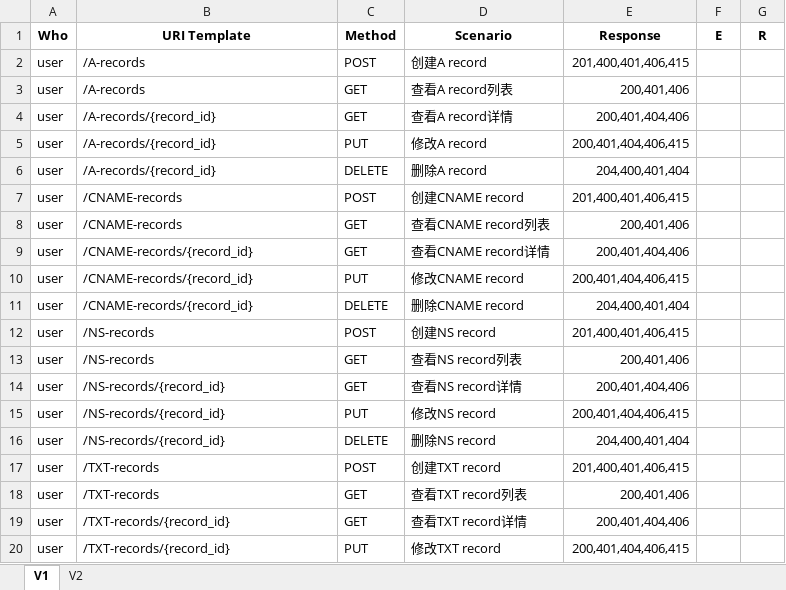
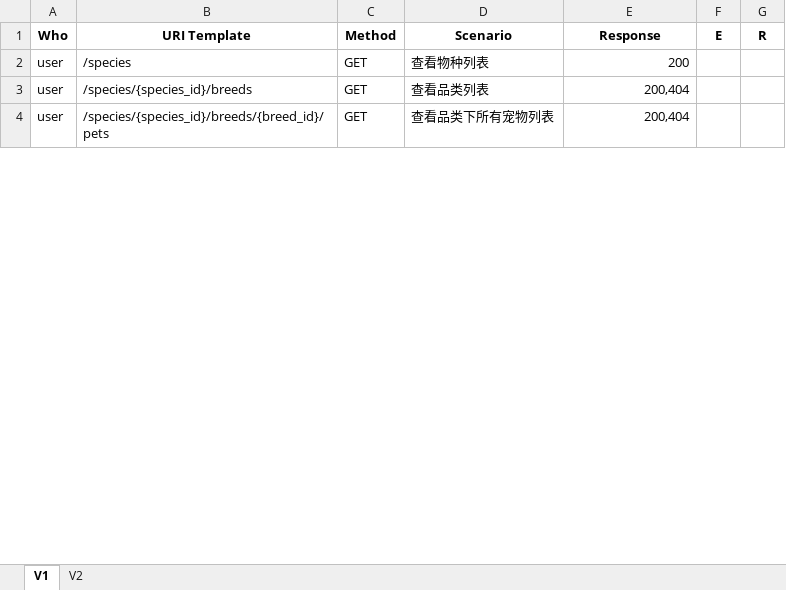
Before and after one commit to zhzhshen/ddd-petstore, an Excel workbook: inventory-service/InventoryService.xlsx, sheet V1, drawn as a sheet; only a part is shown; values as stored, in another font and other column widths than the file's, no borders; removed rows and columns are numbered as before the commit, all else as after; the diff covers the shown part only; the diff names each change by its address in the sheet, - before the commit and + after, or states it on an @@ line.

```diff
--- a/inventory-service/InventoryService.xlsx (sheet V1)
+++ b/inventory-service/InventoryService.xlsx (sheet V1)
-row 2: user | /A-records | POST | 创建A record | 201,400,401,406,415
-B2 (URI Template): /A-records
+B2 (URI Template): /species
-D2 (Scenario): 查看A record列表
+D2 (Scenario): 查看物种列表
-E2 (Response): 200,401,406
+E2 (Response): 200
-B3 (URI Template): /A-records/{record_id}
+B3 (URI Template): /species/{species_id}/breeds
-D3 (Scenario): 查看A record详情
+D3 (Scenario): 查看品类列表
-E3 (Response): 200,401,404,406
+E3 (Response): 200,404
-row 5: user | /A-records/{record_id} | PUT | 修改A record | 200,401,404,406,415
-row 6: user | /A-records/{record_id} | DELETE | 删除A record | 204,400,401,404
-row 7: user | /CNAME-records | POST | 创建CNAME record | 201,400,401,406,415
-row 8: user | /CNAME-records | GET | 查看CNAME record列表 | 200,401,406
-row 9: user | /CNAME-records/{record_id} | GET | 查看CNAME record详情 | 200,401,404,406
-row 10: user | /CNAME-records/{record_id} | PUT | 修改CNAME record | 200,401,404,406,415
-row 11: user | /CNAME-records/{record_id} | DELETE | 删除CNAME record | 204,400,401,404
-row 12: user | /NS-records | POST | 创建NS record | 201,400,401,406,415
-row 13: user | /NS-records | GET | 查看NS record列表 | 200,401,406
-B4 (URI Template): /NS-records/{record_id}
+B4 (URI Template): /species/{species_id}/breeds/{breed_id}/pets
-D4 (Scenario): 查看NS record详情
+D4 (Scenario): 查看品类下所有宠物列表
-E4 (Response): 200,401,404,406
+E4 (Response): 200,404
-row 15: user | /NS-records/{record_id} | PUT | 修改NS record | 200,401,404,406,415
-row 16: user | /NS-records/{record_id} | DELETE | 删除NS record | 204,400,401,404
-row 17: user | /TXT-records | POST | 创建TXT record | 201,400,401,406,415
-row 18: user | /TXT-records | GET | 查看TXT record列表 | 200,401,406
-row 19: user | /TXT-records/{record_id} | GET | 查看TXT record详情 | 200,401,404,406
-row 20: user | /TXT-records/{record_id} | PUT | 修改TXT record | 200,401,404,406,415
```
Also changed, not shown: 10 removed rows and 3 edited cells elsewhere in this sheet, sheet V2, 16 other files.
